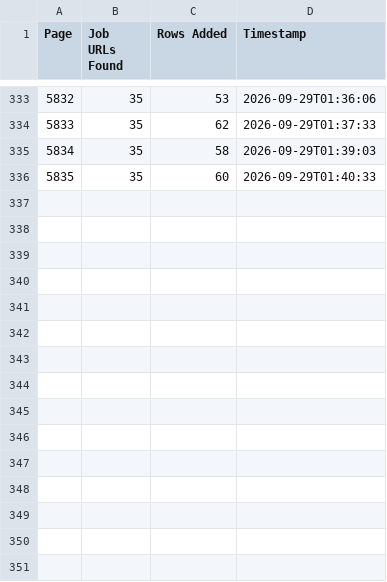
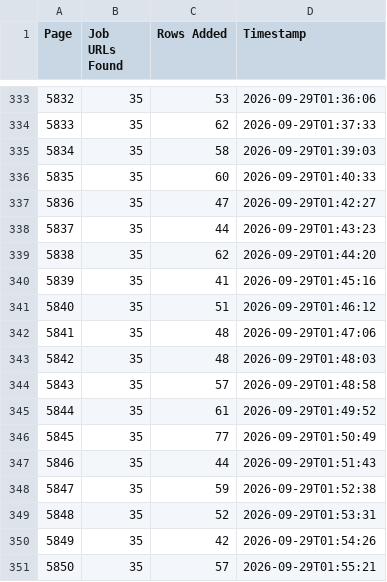
Before and after one commit to liliankason/ng-5501-6000, a CSV file: ng_pages.csv, drawn as a sheet; only a part is shown, gaps mark what is left out; the diff names each change by its address in the sheet, - before the commit and + after, or states it on an @@ line.

```diff
--- a/ng_pages.csv
+++ b/ng_pages.csv
+row 337: 5836 | 35 | 47 | 2026-09-29T01:42:27
+row 338: 5837 | 35 | 44 | 2026-09-29T01:43:23
+row 339: 5838 | 35 | 62 | 2026-09-29T01:44:20
+row 340: 5839 | 35 | 41 | 2026-09-29T01:45:16
+row 341: 5840 | 35 | 51 | 2026-09-29T01:46:12
+row 342: 5841 | 35 | 48 | 2026-09-29T01:47:06
+row 343: 5842 | 35 | 48 | 2026-09-29T01:48:03
+row 344: 5843 | 35 | 57 | 2026-09-29T01:48:58
+row 345: 5844 | 35 | 61 | 2026-09-29T01:49:52
+row 346: 5845 | 35 | 77 | 2026-09-29T01:50:49
+row 347: 5846 | 35 | 44 | 2026-09-29T01:51:43
+row 348: 5847 | 35 | 59 | 2026-09-29T01:52:38
+row 349: 5848 | 35 | 52 | 2026-09-29T01:53:31
+row 350: 5849 | 35 | 42 | 2026-09-29T01:54:26
+row 351: 5850 | 35 | 57 | 2026-09-29T01:55:21
```
Also changed, not shown: 1 other file.
